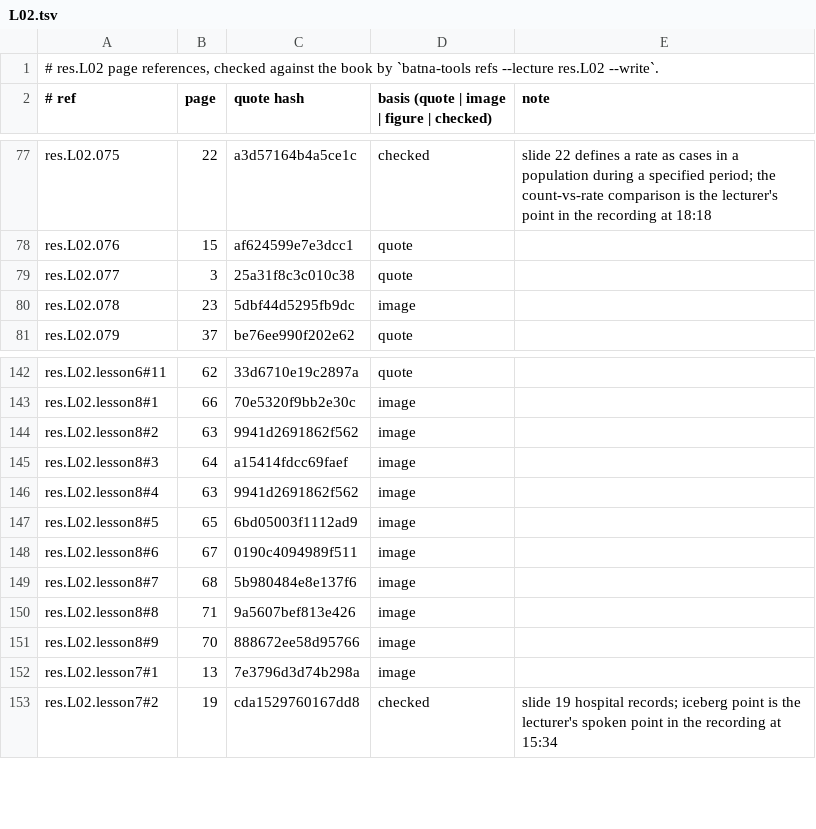
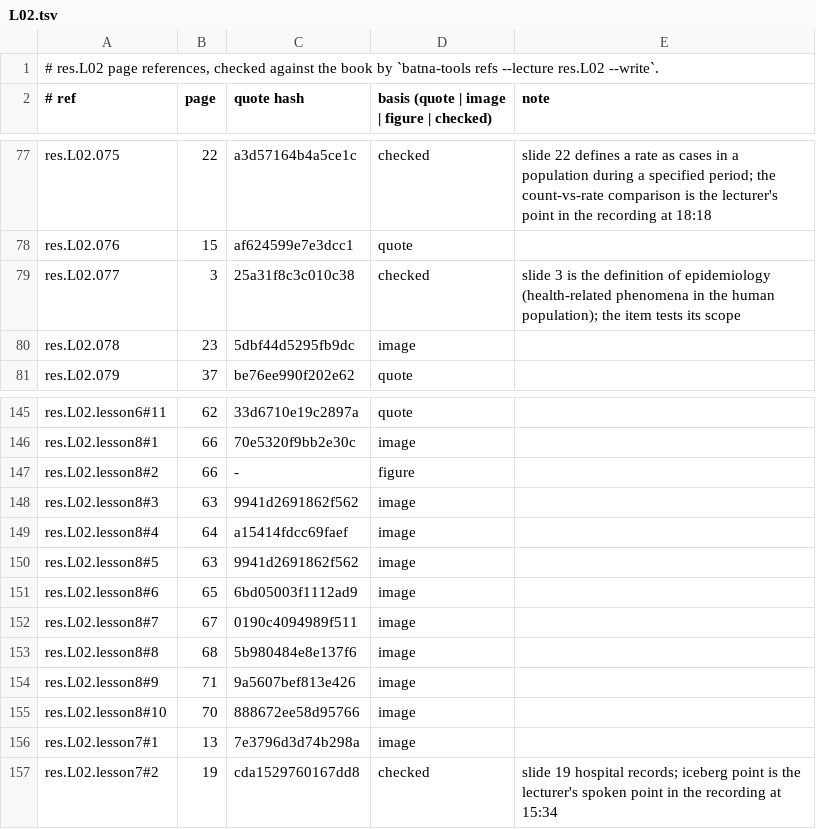
Before and after one commit to MohamedRef/Batna-app, a TSV file: content/book-refs/res/L02.tsv, drawn as a sheet; only a part is shown, gaps mark what is left out; the diff covers the shown part only.

Commit message:
res.L02 slide figures: 4 placed, 41 skipped (#983) (#1031)
Part of #983.

```diff
--- a/content/book-refs/res/L02.tsv
+++ b/content/book-refs/res/L02.tsv
@@ -78,3 +78,3 @@ res.L02.075	22	a3d57164b4a5ce1c	checked	slide 22 defines a rate as cases in a po
 res.L02.076	15	af624599e7e3dcc1	quote	
-res.L02.077	3	25a31f8c3c010c38	quote	
+res.L02.077	3	25a31f8c3c010c38	checked	slide 3 is the definition of epidemiology (health-related phenomena in the human population); the item tests its scope
 res.L02.078	23	5dbf44d5295fb9dc	image	
@@ -143,10 +146,11 @@ res.L02.lesson6#11	62	33d6710e19c2897a	quote
 res.L02.lesson8#1	66	70e5320f9bb2e30c	image	
-res.L02.lesson8#2	63	9941d2691862f562	image	
-res.L02.lesson8#3	64	a15414fdcc69faef	image	
-res.L02.lesson8#4	63	9941d2691862f562	image	
-res.L02.lesson8#5	65	6bd05003f1112ad9	image	
-res.L02.lesson8#6	67	0190c4094989f511	image	
-res.L02.lesson8#7	68	5b980484e8e137f6	image	
-res.L02.lesson8#8	71	9a5607bef813e426	image	
-res.L02.lesson8#9	70	888672ee58d95766	image	
+res.L02.lesson8#2	66	-	figure	
+res.L02.lesson8#3	63	9941d2691862f562	image	
+res.L02.lesson8#4	64	a15414fdcc69faef	image	
+res.L02.lesson8#5	63	9941d2691862f562	image	
+res.L02.lesson8#6	65	6bd05003f1112ad9	image	
+res.L02.lesson8#7	67	0190c4094989f511	image	
+res.L02.lesson8#8	68	5b980484e8e137f6	image	
+res.L02.lesson8#9	71	9a5607bef813e426	image	
+res.L02.lesson8#10	70	888672ee58d95766	image	
 res.L02.lesson7#1	13	7e3796d3d74b298a	image	
```
Also changed, not shown: 4 added rows, 1 removed row and 21 edited cells elsewhere in this file, 7 other files.
